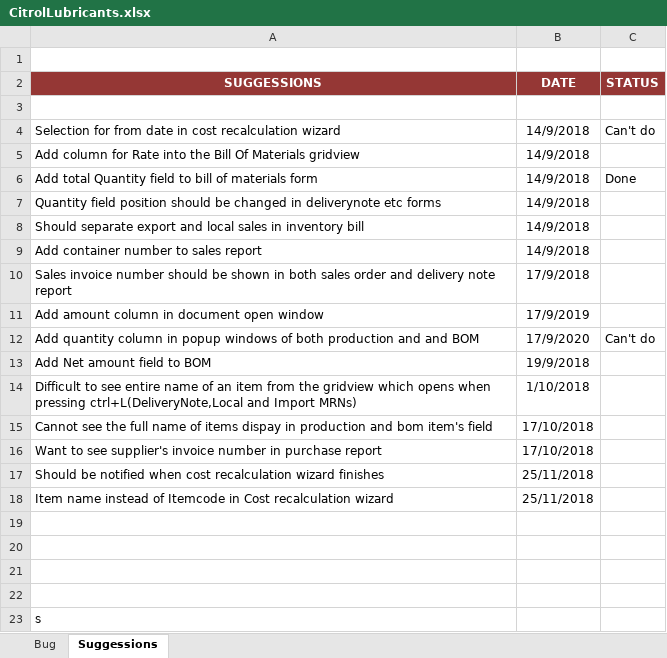
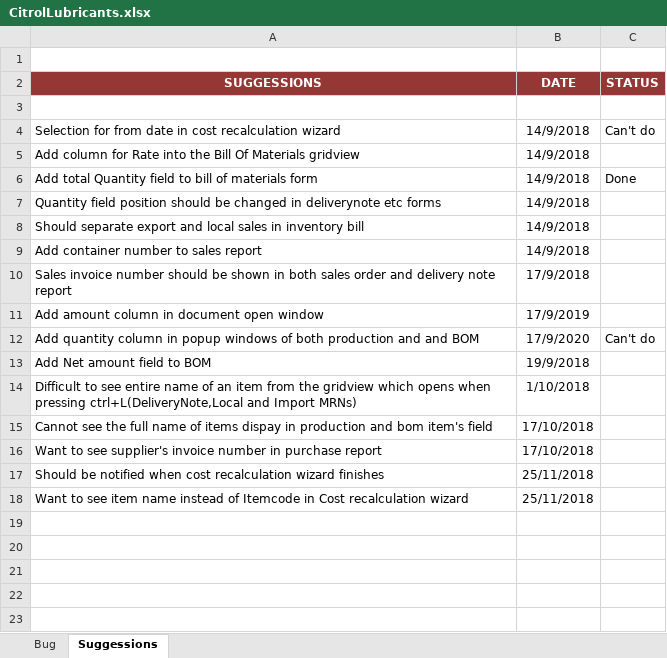
Before and after one commit to MilestoneInnovativeTechnologies/Client-Files, an Excel workbook: Client-Requirements/CitrolLubricants.xlsx, sheet Suggessions, drawn as a sheet; values as stored, in another font and other column widths than the file's, no borders; the diff names each change by its address in the sheet, - before the commit and + after, or states it on an @@ line.

Commit message:
New Suggessions by Citrol

```diff
--- a/Client-Requirements/CitrolLubricants.xlsx (sheet Suggessions)
+++ b/Client-Requirements/CitrolLubricants.xlsx (sheet Suggessions)
-A18 (SUGGESSIONS): Item name instead…
+A18 (SUGGESSIONS): Want to see item name instead…
-row 19: (empty)
-row 20: (empty)
-row 21: (empty)
-row 22: (empty)
-row 23: s
```
